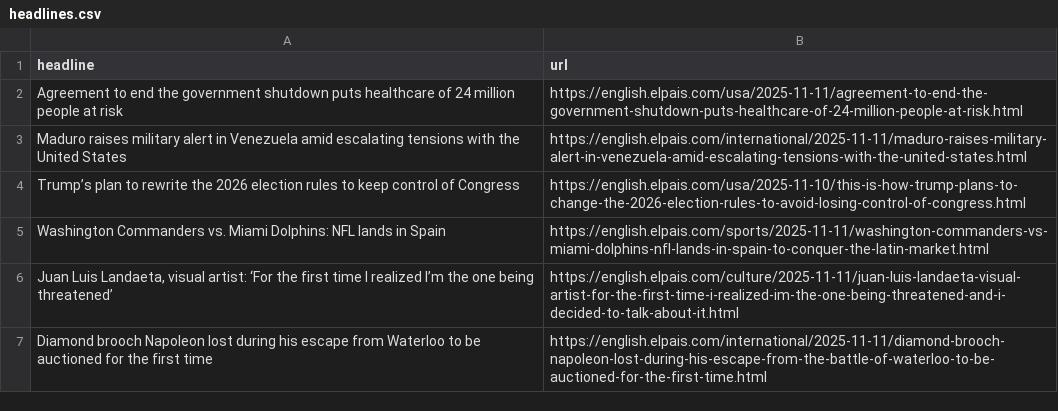
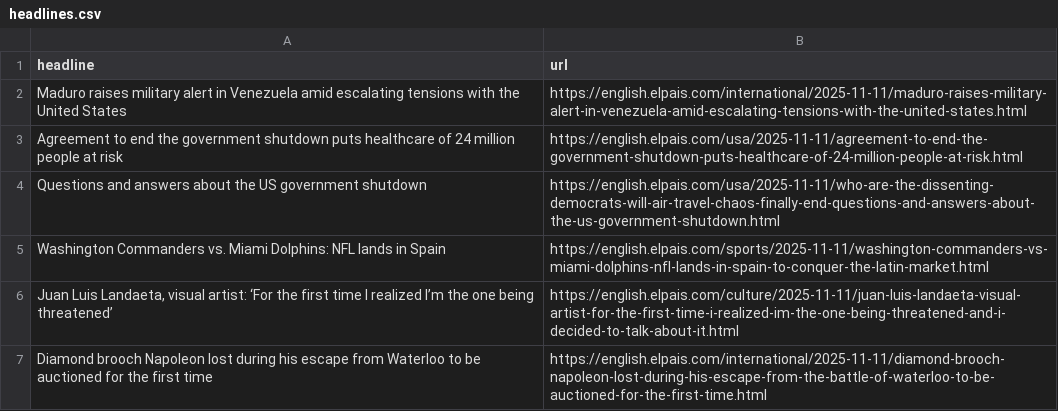
Before and after one commit to jsoma/el-pais-autoscraper, a CSV file: headlines.csv, drawn as a sheet; only a part is shown.

```diff
--- a/headlines.csv
+++ b/headlines.csv
@@ -1,5 +1,5 @@
 headline,url
+Maduro raises military alert in Venezuela amid escalating tensions with the United States,https://english.elpais.com/international/2025-11-11/maduro-raises-military-alert-in-venezuela-amid-escalating-tensions-with-the-united-states.html
 Agreement to end the government shutdown puts healthcare of 24 million people at risk,https://english.elpais.com/usa/2025-11-11/agreement-to-end-the-government-shutdown-puts-healthcare-of-24-million-people-at-risk.html
-Maduro raises military alert in Venezuela amid escalating tensions with the United States,https://english.elpais.com/international/2025-11-11/maduro-raises-military-alert-in-venezuela-amid-escalating-tensions-with-the-united-states.html
-Trump’s plan to rewrite the 2026 election rules to keep control of Congress,https://english.elpais.com/usa/2025-11-10/this-is-how-trump-plans-to-change-the-2026-election-rules-to-avoid-losing-control-of-congress.html
+Questions and answers about the US government shutdown,https://english.elpais.com/usa/2025-11-11/who-are-the-dissenting-democrats-will-air-travel-chaos-finally-end-questions-and-answers-about-the-us-government-shutdown.html
 Washington Commanders vs. Miami Dolphins: NFL lands in Spain,https://english.elpais.com/sports/2025-11-11/washington-commanders-vs-miami-dolphins-nfl-lands-in-spain-to-conquer-the-latin-market.html
```
